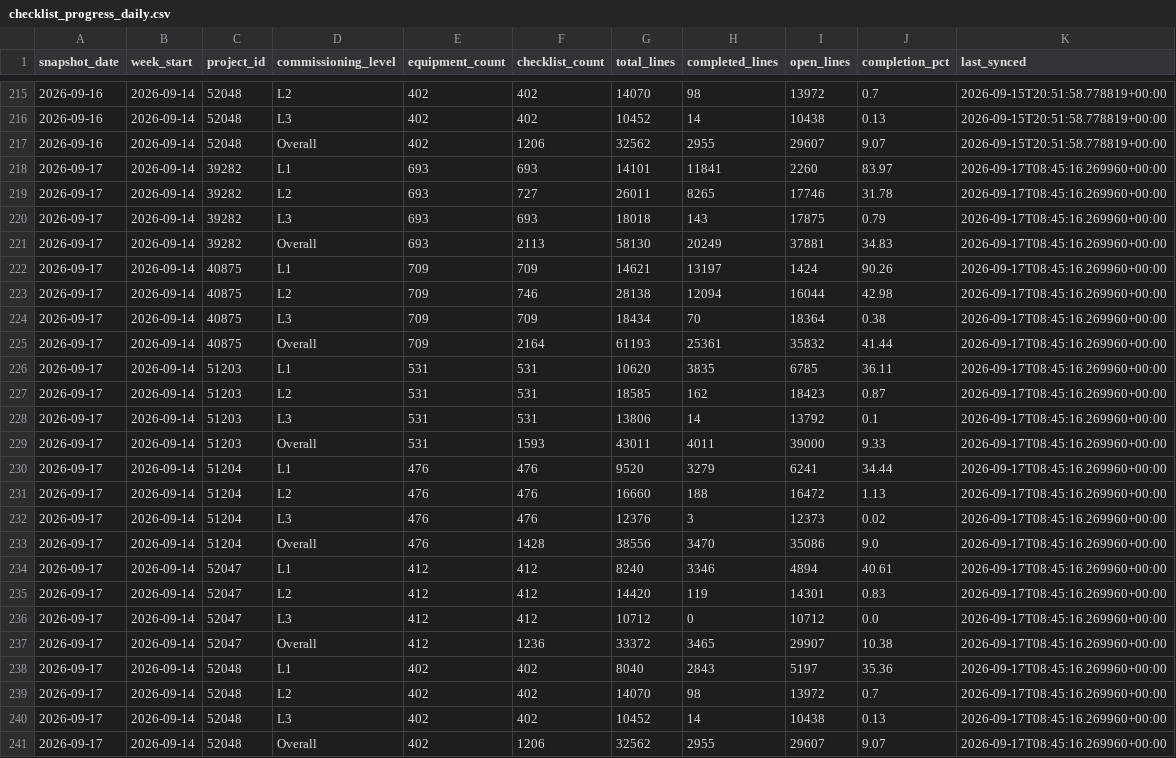
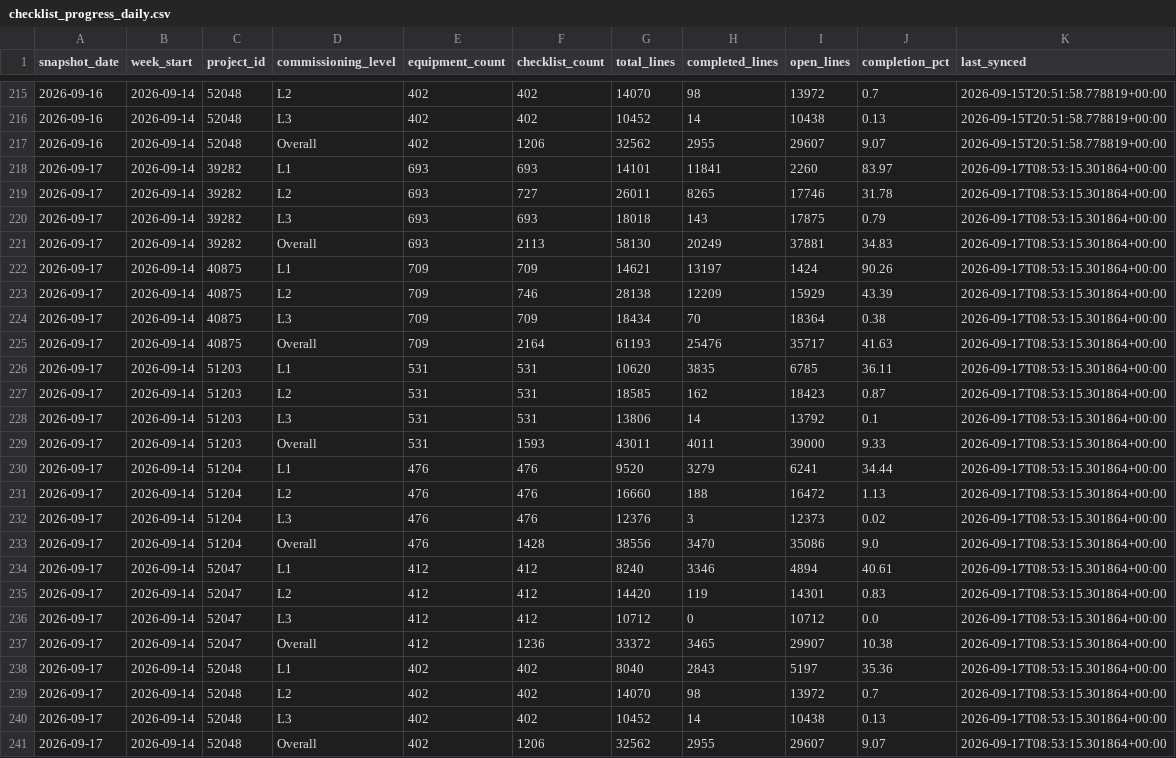
Before and after one commit to bcei-cx/cxalloy-sync-kul21, a CSV file: data/checklist_progress_daily.csv, drawn as a sheet; only a part is shown, gaps mark what is left out.

```diff
--- a/data/checklist_progress_daily.csv
+++ b/data/checklist_progress_daily.csv
@@ -217,25 +217,25 @@ snapshot_date,week_start,project_id,commissioning_level,equipment_count,checklis
 2026-09-16,2026-09-14,52048,Overall,402,1206,32562,2955,29607,9.07,2026-09-15T20:51:58.778819+00:00
-2026-09-17,2026-09-14,39282,L1,693,693,14101,11841,2260,83.97,2026-09-17T08:45:16.269960+00:00
-2026-09-17,2026-09-14,39282,L2,693,727,26011,8265,17746,31.78,2026-09-17T08:45:16.269960+00:00
-2026-09-17,2026-09-14,39282,L3,693,693,18018,143,17875,0.79,2026-09-17T08:45:16.269960+00:00
-2026-09-17,2026-09-14,39282,Overall,693,2113,58130,20249,37881,34.83,2026-09-17T08:45:16.269960+00:00
-2026-09-17,2026-09-14,40875,L1,709,709,14621,13197,1424,90.26,2026-09-17T08:45:16.269960+00:00
-2026-09-17,2026-09-14,40875,L2,709,746,28138,12094,16044,42.98,2026-09-17T08:45:16.269960+00:00
-2026-09-17,2026-09-14,40875,L3,709,709,18434,70,18364,0.38,2026-09-17T08:45:16.269960+00:00
-2026-09-17,2026-09-14,40875,Overall,709,2164,61193,25361,35832,41.44,2026-09-17T08:45:16.269960+00:00
-2026-09-17,2026-09-14,51203,L1,531,531,10620,3835,6785,36.11,2026-09-17T08:45:16.269960+00:00
-2026-09-17,2026-09-14,51203,L2,531,531,18585,162,18423,0.87,2026-09-17T08:45:16.269960+00:00
-2026-09-17,2026-09-14,51203,L3,531,531,13806,14,13792,0.1,2026-09-17T08:45:16.269960+00:00
-2026-09-17,2026-09-14,51203,Overall,531,1593,43011,4011,39000,9.33,2026-09-17T08:45:16.269960+00:00
-2026-09-17,2026-09-14,51204,L1,476,476,9520,3279,6241,34.44,2026-09-17T08:45:16.269960+00:00
-2026-09-17,2026-09-14,51204,L2,476,476,16660,188,16472,1.13,2026-09-17T08:45:16.269960+00:00
-2026-09-17,2026-09-14,51204,L3,476,476,12376,3,12373,0.02,2026-09-17T08:45:16.269960+00:00
-2026-09-17,2026-09-14,51204,Overall,476,1428,38556,3470,35086,9.0,2026-09-17T08:45:16.269960+00:00
-2026-09-17,2026-09-14,52047,L1,412,412,8240,3346,4894,40.61,2026-09-17T08:45:16.269960+00:00
-2026-09-17,2026-09-14,52047,L2,412,412,14420,119,14301,0.83,2026-09-17T08:45:16.269960+00:00
-2026-09-17,2026-09-14,52047,L3,412,412,10712,0,10712,0.0,2026-09-17T08:45:16.269960+00:00
-2026-09-17,2026-09-14,52047,Overall,412,1236,33372,3465,29907,10.38,2026-09-17T08:45:16.269960+00:00
-2026-09-17,2026-09-14,52048,L1,402,402,8040,2843,5197,35.36,2026-09-17T08:45:16.269960+00:00
-2026-09-17,2026-09-14,52048,L2,402,402,14070,98,13972,0.7,2026-09-17T08:45:16.269960+00:00
-2026-09-17,2026-09-14,52048,L3,402,402,10452,14,10438,0.13,2026-09-17T08:45:16.269960+00:00
-2026-09-17,2026-09-14,52048,Overall,402,1206,32562,2955,29607,9.07,2026-09-17T08:45:16.269960+00:00
+2026-09-17,2026-09-14,39282,L1,693,693,14101,11841,2260,83.97,2026-09-17T08:53:15.301864+00:00
+2026-09-17,2026-09-14,39282,L2,693,727,26011,8265,17746,31.78,2026-09-17T08:53:15.301864+00:00
+2026-09-17,2026-09-14,39282,L3,693,693,18018,143,17875,0.79,2026-09-17T08:53:15.301864+00:00
+2026-09-17,2026-09-14,39282,Overall,693,2113,58130,20249,37881,34.83,2026-09-17T08:53:15.301864+00:00
+2026-09-17,2026-09-14,40875,L1,709,709,14621,13197,1424,90.26,2026-09-17T08:53:15.301864+00:00
+2026-09-17,2026-09-14,40875,L2,709,746,28138,12209,15929,43.39,2026-09-17T08:53:15.301864+00:00
+2026-09-17,2026-09-14,40875,L3,709,709,18434,70,18364,0.38,2026-09-17T08:53:15.301864+00:00
+2026-09-17,2026-09-14,40875,Overall,709,2164,61193,25476,35717,41.63,2026-09-17T08:53:15.301864+00:00
+2026-09-17,2026-09-14,51203,L1,531,531,10620,3835,6785,36.11,2026-09-17T08:53:15.301864+00:00
+2026-09-17,2026-09-14,51203,L2,531,531,18585,162,18423,0.87,2026-09-17T08:53:15.301864+00:00
+2026-09-17,2026-09-14,51203,L3,531,531,13806,14,13792,0.1,2026-09-17T08:53:15.301864+00:00
+2026-09-17,2026-09-14,51203,Overall,531,1593,43011,4011,39000,9.33,2026-09-17T08:53:15.301864+00:00
+2026-09-17,2026-09-14,51204,L1,476,476,9520,3279,6241,34.44,2026-09-17T08:53:15.301864+00:00
+2026-09-17,2026-09-14,51204,L2,476,476,16660,188,16472,1.13,2026-09-17T08:53:15.301864+00:00
+2026-09-17,2026-09-14,51204,L3,476,476,12376,3,12373,0.02,2026-09-17T08:53:15.301864+00:00
+2026-09-17,2026-09-14,51204,Overall,476,1428,38556,3470,35086,9.0,2026-09-17T08:53:15.301864+00:00
+2026-09-17,2026-09-14,52047,L1,412,412,8240,3346,4894,40.61,2026-09-17T08:53:15.301864+00:00
+2026-09-17,2026-09-14,52047,L2,412,412,14420,119,14301,0.83,2026-09-17T08:53:15.301864+00:00
+2026-09-17,2026-09-14,52047,L3,412,412,10712,0,10712,0.0,2026-09-17T08:53:15.301864+00:00
+2026-09-17,2026-09-14,52047,Overall,412,1236,33372,3465,29907,10.38,2026-09-17T08:53:15.301864+00:00
+2026-09-17,2026-09-14,52048,L1,402,402,8040,2843,5197,35.36,2026-09-17T08:53:15.301864+00:00
+2026-09-17,2026-09-14,52048,L2,402,402,14070,98,13972,0.7,2026-09-17T08:53:15.301864+00:00
+2026-09-17,2026-09-14,52048,L3,402,402,10452,14,10438,0.13,2026-09-17T08:53:15.301864+00:00
+2026-09-17,2026-09-14,52048,Overall,402,1206,32562,2955,29607,9.07,2026-09-17T08:53:15.301864+00:00
```
Also changed, not shown: data/checklist_completion_by_equipment.csv, data/checklist_progress_daily_type.csv, 6 other files.
